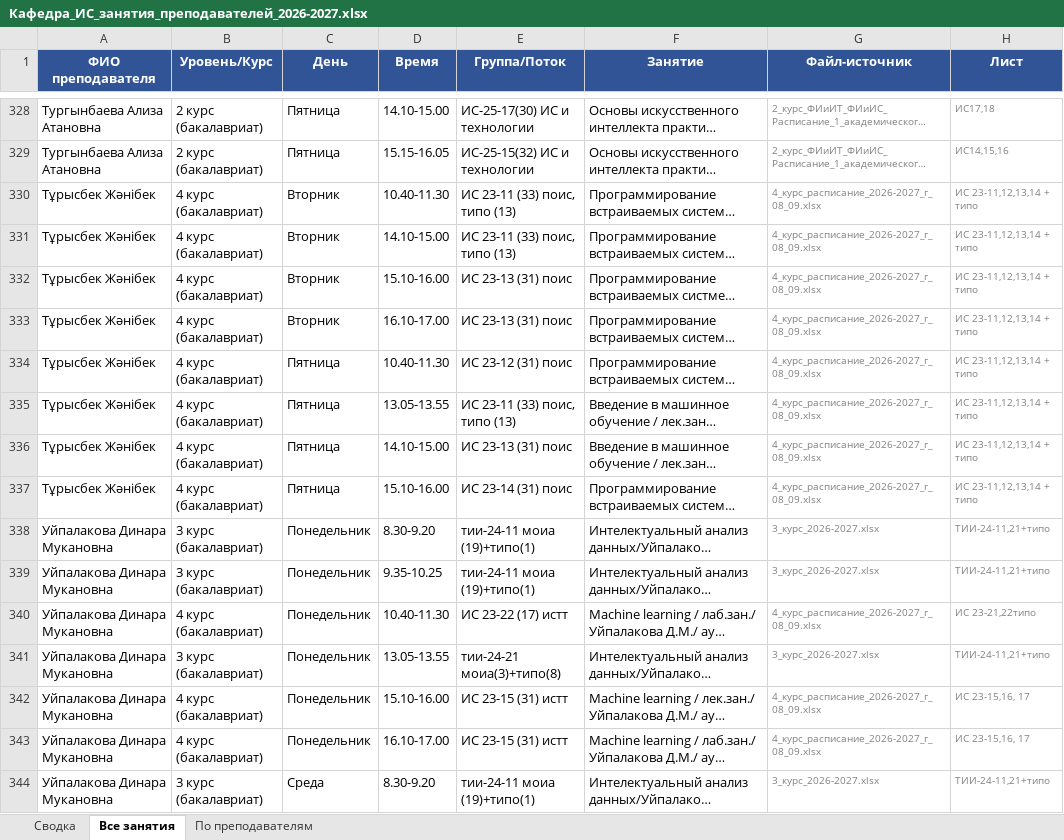
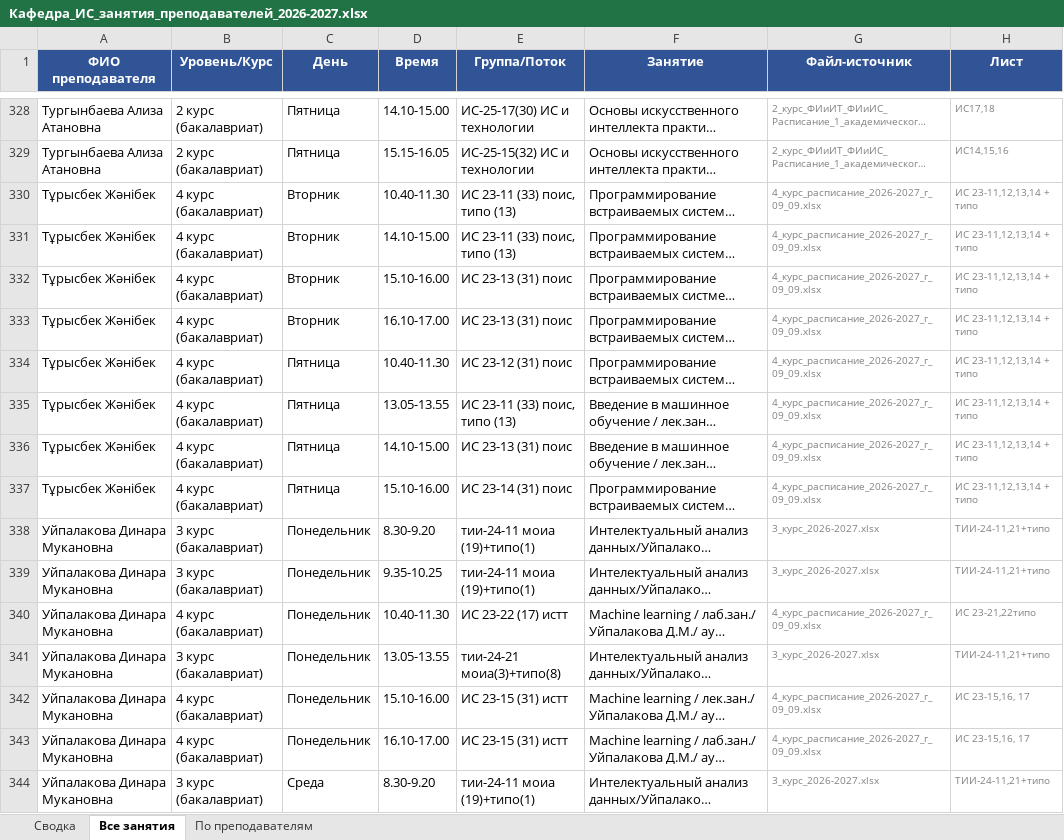
Before and after one commit to drashidinov/ATUscheduleIS, an Excel workbook: dist/Кафедра_ИС_занятия_преподавателей_2026-2027.xlsx, sheet Все занятия, drawn as a sheet; only a part is shown, gaps mark what is left out; long unchanged cells end in …; values as stored, in another font and other column widths than the file's, no borders; the diff covers the shown part only; the diff names each change by its address in the sheet, - before the commit and + after, or states it on an @@ line.

Commit message:
v1.8.1: обновлены данные (свежая выгрузка 4 курса от 09.09)
- 4 курс: заменён файл '..._08_09' на '..._09_09' (более новая версия)
- +5 занятий у Умаргалиевой Айгерим (10 -> 15), остальные преподаватели без изменений
- 408 занятий всего (было 403)

```diff
--- a/dist/Кафедра_ИС_занятия_преподавателей_2026-2027.xlsx (sheet Все занятия)
+++ b/dist/Кафедра_ИС_занятия_преподавателей_2026-2027.xlsx (sheet Все занятия)
-G330:G337 (Файл-источник): 4_курс_расписание_2026-2027_г_08_09.xlsx
+G330:G337 (Файл-источник): 4_курс_расписание_2026-2027_г_09_09.xlsx
-G340 (Файл-источник): 4_курс_расписание_2026-2027_г_08_09.xlsx
+G340 (Файл-источник): 4_курс_расписание_2026-2027_г_09_09.xlsx
-G342:G343 (Файл-источник): 4_курс_расписание_2026-2027_г_08_09.xlsx
+G342:G343 (Файл-источник): 4_курс_расписание_2026-2027_г_09_09.xlsx
```
Also changed, not shown: 6 added rows, 1 removed row and 65 edited cells elsewhere in this sheet, sheet По преподавателям, sheet Сводка, 7 other files.
